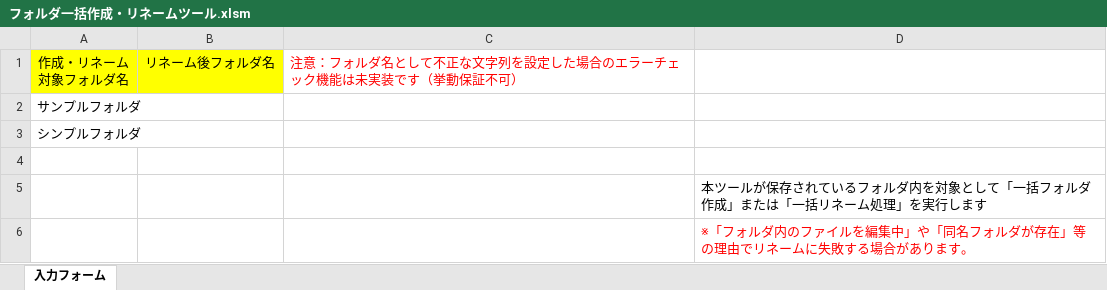
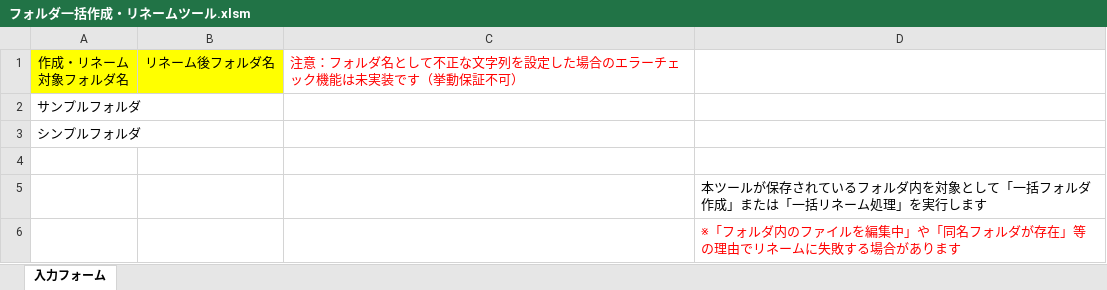
Before and after one commit to takayuki818/Batch-creation-or-renaming-of-folders, an Excel workbook: フォルダ一括作成・リネームツール.xlsm, sheet 入力フォーム, drawn as a sheet; values as stored, in another font and other column widths than the file's, no borders; charts and pictures not drawn; the diff names each change by its address in the sheet, - before the commit and + after, or states it on an @@ line.

Commit message:
Add files via upload

```diff
--- a/フォルダ一括作成・リネームツール.xlsm (sheet 入力フォーム)
+++ b/フォルダ一括作成・リネームツール.xlsm (sheet 入力フォーム)
-D6: …あります。
+D6: …あります
```
